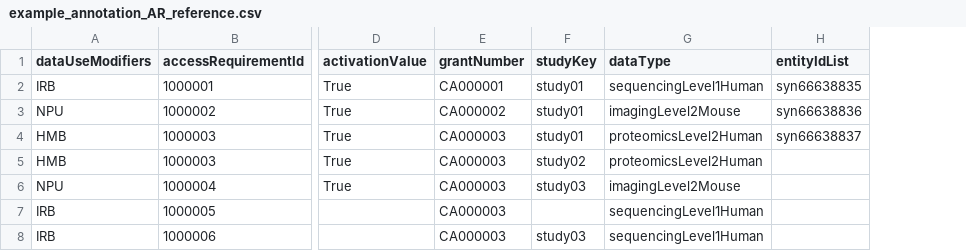
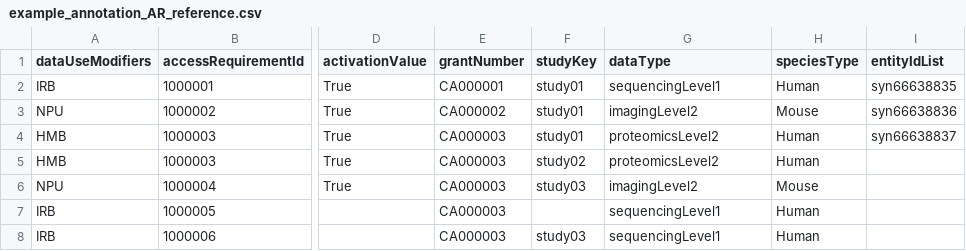
Before and after one commit to mc2-center/governanceDUO, a CSV file: access_requirement_JSON/example_annotation_AR_reference.csv, drawn as a sheet; only a part is shown, gaps mark what is left out; the diff names each change by its address in the sheet, - before the commit and + after, or states it on an @@ line.

Commit message:
Add speciesType as a configurable column

```diff
--- a/access_requirement_JSON/example_annotation_AR_reference.csv
+++ b/access_requirement_JSON/example_annotation_AR_reference.csv
+column H (speciesType), rows 2-8: Human | Mouse | Human | Human | Mouse | Human | Human
-G2 (dataType): sequencingLevel1Human
+G2 (dataType): sequencingLevel1
-G3 (dataType): imagingLevel2Mouse
+G3 (dataType): imagingLevel2
-G4:G5 (dataType): proteomicsLevel2Human
+G4:G5 (dataType): proteomicsLevel2
-G6 (dataType): imagingLevel2Mouse
+G6 (dataType): imagingLevel2
-G7:G8 (dataType): sequencingLevel1Human
+G7:G8 (dataType): sequencingLevel1
```
